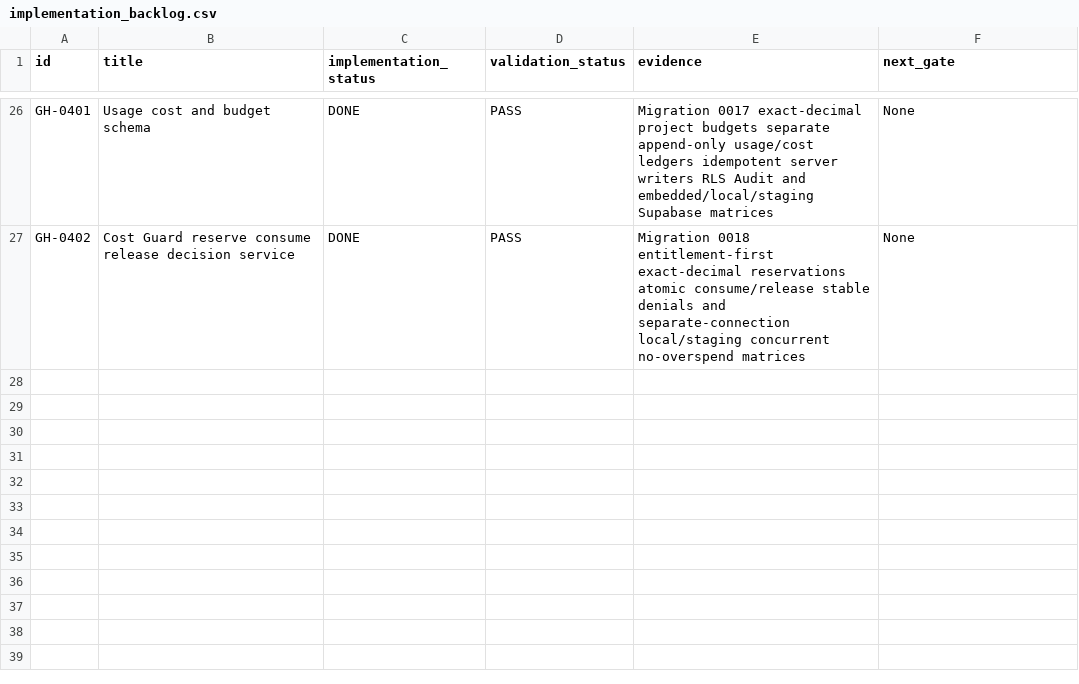
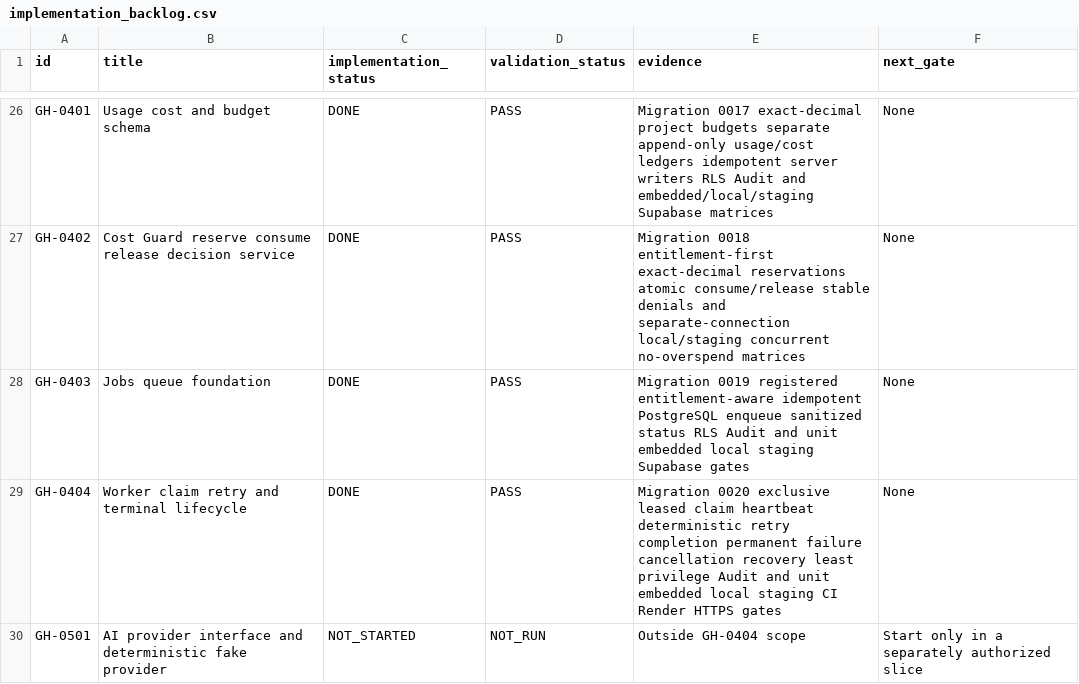
Before and after one commit to fredandraus-prog/green-hive, a CSV file: backlog/implementation_backlog.csv, drawn as a sheet; only a part is shown, gaps mark what is left out; the diff names each change by its address in the sheet, - before the commit and + after, or states it on an @@ line.

```diff
--- a/backlog/implementation_backlog.csv
+++ b/backlog/implementation_backlog.csv
+row 28: GH-0403 | Jobs queue foundation | DONE | PASS | Migration 0019 registered entitlement-aware idempotent PostgreSQL enqueue sanitized status RLS Audit and unit embedded local staging Supabase gates | None
+row 29: GH-0404 | Worker claim retry and terminal lifecycle | DONE | PASS | Migration 0020 exclusive leased claim heartbeat deterministic retry completion permanent failure cancellation recovery least privilege Audit and unit embedded local staging CI Render HTTPS gates | None
+row 30: GH-0501 | AI provider interface and deterministic fake provider | NOT_STARTED | NOT_RUN | Outside GH-0404 scope | Start only in a separately authorized slice
```
Also changed, not shown: 9 other files.
